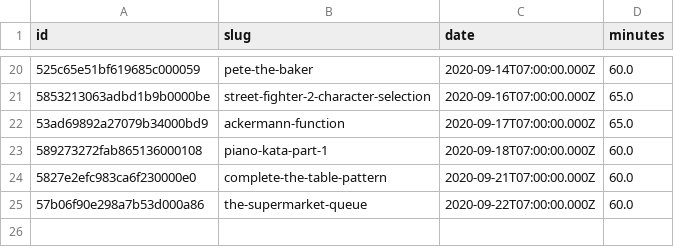
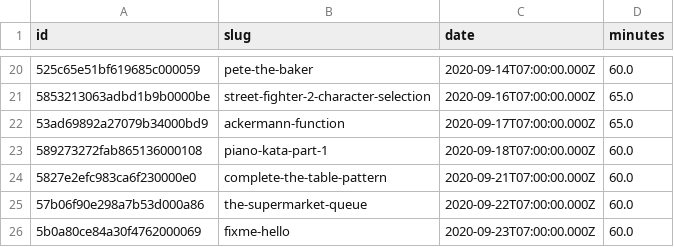
Before and after one commit to agalvezcorell/codewars-kata-student-correction-ih, a CSV file: input/katas.csv, drawn as a sheet; only a part is shown, gaps mark what is left out.

```diff
--- a/input/katas.csv
+++ b/input/katas.csv
@@ -25 +25,2 @@ id,slug,date,minutes
 57b06f90e298a7b53d000a86,the-supermarket-queue,2020-09-22T07:00:00.000Z,60.0
+5b0a80ce84a30f4762000069,fixme-hello,2020-09-23T07:00:00.000Z,60.0
```
Also changed, not shown: output/output.csv, 1 other file.
